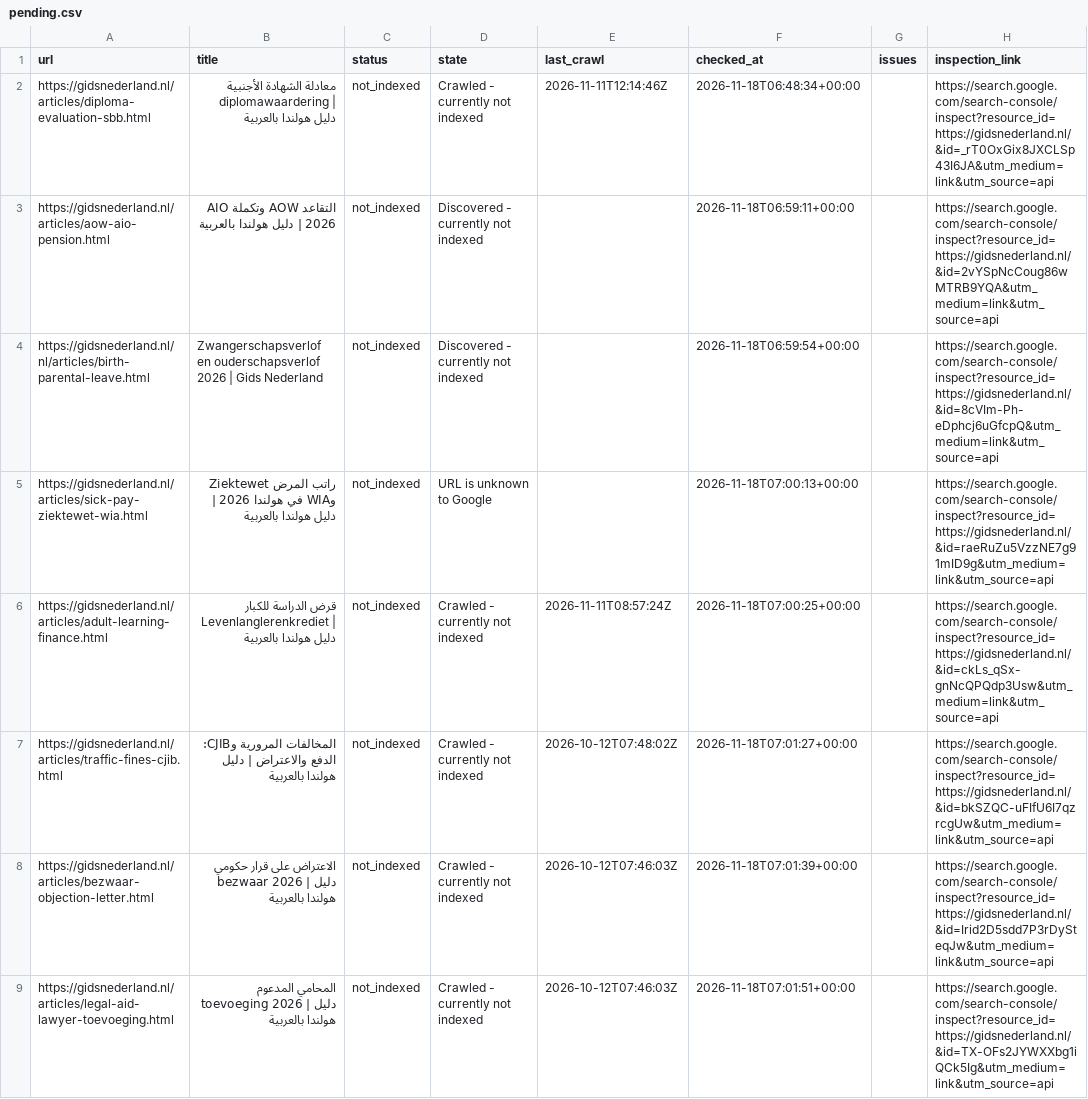
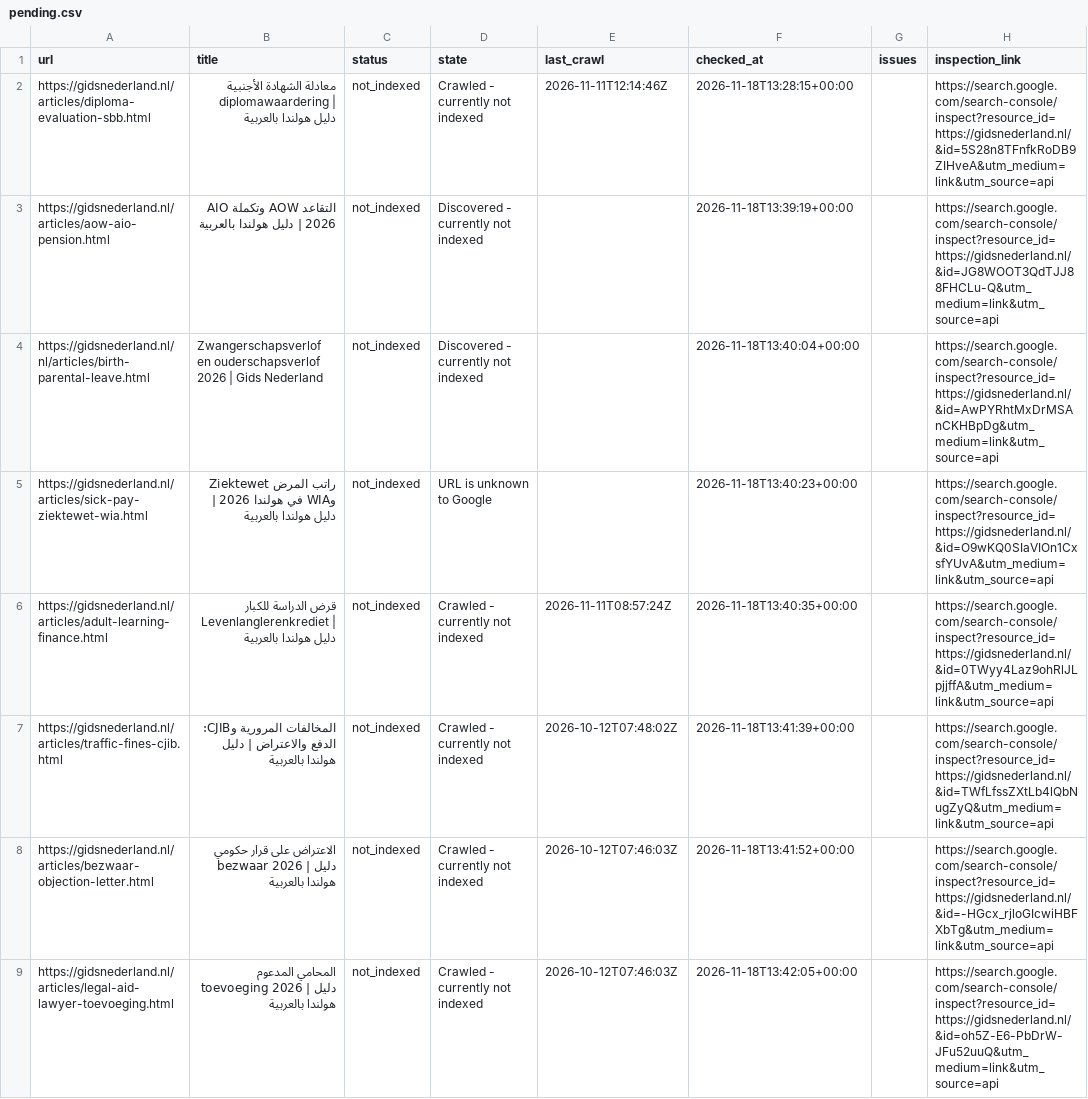
Before and after one commit to a-alzoubi-07-11/a-alzoubi-07-11.github.io, a CSV file: docs/indexing/pending.csv, drawn as a sheet; only a part is shown; the diff covers the shown part only.

Commit message:
Google indexing: update status and submission progress

```diff
--- a/docs/indexing/pending.csv
+++ b/docs/indexing/pending.csv
@@ -1,9 +1,9 @@
 url,title,status,state,last_crawl,checked_at,issues,inspection_link
-https://gidsnederland.nl/articles/diploma-evaluation-sbb.html,معادلة الشهادة الأجنبية diplomawaardering | دليل هولندا بالعربية,not_indexed,Crawled - currently not indexed,2026-11-11T12:14:46Z,2026-11-18T06:48:34+00:00,,https://search.google.com/search-console/inspect?resource_id=https://gidsnederland.nl/&id=_rT0OxGix8JXCLSp43I6JA&utm_medium=link&utm_source=api
-https://gidsnederland.nl/articles/aow-aio-pension.html,التقاعد AOW وتكملة AIO 2026 | دليل هولندا بالعربية,not_indexed,Discovered - currently not indexed,,2026-11-18T06:59:11+00:00,,https://search.google.com/search-console/inspect?resource_id=https://gidsnederland.nl/&id=2vYSpNcCoug86wMTRB9YQA&utm_medium=link&utm_source=api
-https://gidsnederland.nl/nl/articles/birth-parental-leave.html,Zwangerschapsverlof en ouderschapsverlof 2026 | Gids Nederland,not_indexed,Discovered - currently not indexed,,2026-11-18T06:59:54+00:00,,https://search.google.com/search-console/inspect?resource_id=https://gidsnederland.nl/&id=8cVIm-Ph-eDphcj6uGfcpQ&utm_medium=link&utm_source=api
-https://gidsnederland.nl/articles/sick-pay-ziektewet-wia.html,راتب المرض Ziektewet وWIA في هولندا 2026 | دليل هولندا بالعربية,not_indexed,URL is unknown to Google,,2026-11-18T07:00:13+00:00,,https://search.google.com/search-console/inspect?resource_id=https://gidsnederland.nl/&id=raeRuZu5VzzNE7g91mID9g&utm_medium=link&utm_source=api
-https://gidsnederland.nl/articles/adult-learning-finance.html,قرض الدراسة للكبار Levenlanglerenkrediet | دليل هولندا بالعربية,not_indexed,Crawled - currently not indexed,2026-11-11T08:57:24Z,2026-11-18T07:00:25+00:00,,https://search.google.com/search-console/inspect?resource_id=https://gidsnederland.nl/&id=ckLs_qSx-gnNcQPQdp3Usw&utm_medium=link&utm_source=api
-https://gidsnederland.nl/articles/traffic-fines-cjib.html,المخالفات المرورية وCJIB: الدفع والاعتراض | دليل هولندا بالعربية,not_indexed,Crawled - currently not indexed,2026-10-12T07:48:02Z,2026-11-18T07:01:27+00:00,,https://search.google.com/search-console/inspect?resource_id=https://gidsnederland.nl/&id=bkSZQC-uFIfU6I7qzrcgUw&utm_medium=link&utm_source=api
-https://gidsnederland.nl/articles/bezwaar-objection-letter.html,الاعتراض على قرار حكومي bezwaar 2026 | دليل هولندا بالعربية,not_indexed,Crawled - currently not indexed,2026-10-12T07:46:03Z,2026-11-18T07:01:39+00:00,,https://search.google.com/search-console/inspect?resource_id=https://gidsnederland.nl/&id=Irid2D5sdd7P3rDySteqJw&utm_medium=link&utm_source=api
-https://gidsnederland.nl/articles/legal-aid-lawyer-toevoeging.html,المحامي المدعوم toevoeging 2026 | دليل هولندا بالعربية,not_indexed,Crawled - currently not indexed,2026-10-12T07:46:03Z,2026-11-18T07:01:51+00:00,,https://search.google.com/search-console/inspect?resource_id=https://gidsnederland.nl/&id=TX-OFs2JYWXXbg1iQCk5Ig&utm_medium=link&utm_source=api
+https://gidsnederland.nl/articles/diploma-evaluation-sbb.html,معادلة الشهادة الأجنبية diplomawaardering | دليل هولندا بالعربية,not_indexed,Crawled - currently not indexed,2026-11-11T12:14:46Z,2026-11-18T13:28:15+00:00,,https://search.google.com/search-console/inspect?resource_id=https://gidsnederland.nl/&id=5S28n8TFnfkRoDB9ZIHveA&utm_medium=link&utm_source=api
+https://gidsnederland.nl/articles/aow-aio-pension.html,التقاعد AOW وتكملة AIO 2026 | دليل هولندا بالعربية,not_indexed,Discovered - currently not indexed,,2026-11-18T13:39:19+00:00,,https://search.google.com/search-console/inspect?resource_id=https://gidsnederland.nl/&id=JG8WOOT3QdTJJ88FHCLu-Q&utm_medium=link&utm_source=api
+https://gidsnederland.nl/nl/articles/birth-parental-leave.html,Zwangerschapsverlof en ouderschapsverlof 2026 | Gids Nederland,not_indexed,Discovered - currently not indexed,,2026-11-18T13:40:04+00:00,,https://search.google.com/search-console/inspect?resource_id=https://gidsnederland.nl/&id=AwPYRhtMxDrMSAnCKHBpDg&utm_medium=link&utm_source=api
+https://gidsnederland.nl/articles/sick-pay-ziektewet-wia.html,راتب المرض Ziektewet وWIA في هولندا 2026 | دليل هولندا بالعربية,not_indexed,URL is unknown to Google,,2026-11-18T13:40:23+00:00,,https://search.google.com/search-console/inspect?resource_id=https://gidsnederland.nl/&id=O9wKQ0SIaVIOn1CxsfYUvA&utm_medium=link&utm_source=api
+https://gidsnederland.nl/articles/adult-learning-finance.html,قرض الدراسة للكبار Levenlanglerenkrediet | دليل هولندا بالعربية,not_indexed,Crawled - currently not indexed,2026-11-11T08:57:24Z,2026-11-18T13:40:35+00:00,,https://search.google.com/search-console/inspect?resource_id=https://gidsnederland.nl/&id=0TWyy4Laz9ohRlJLpjjffA&utm_medium=link&utm_source=api
+https://gidsnederland.nl/articles/traffic-fines-cjib.html,المخالفات المرورية وCJIB: الدفع والاعتراض | دليل هولندا بالعربية,not_indexed,Crawled - currently not indexed,2026-10-12T07:48:02Z,2026-11-18T13:41:39+00:00,,https://search.google.com/search-console/inspect?resource_id=https://gidsnederland.nl/&id=TWfLfssZXtLb4lQbNugZyQ&utm_medium=link&utm_source=api
+https://gidsnederland.nl/articles/bezwaar-objection-letter.html,الاعتراض على قرار حكومي bezwaar 2026 | دليل هولندا بالعربية,not_indexed,Crawled - currently not indexed,2026-10-12T07:46:03Z,2026-11-18T13:41:52+00:00,,https://search.google.com/search-console/inspect?resource_id=https://gidsnederland.nl/&id=-HGcx_rjloGIcwiHBFXbTg&utm_medium=link&utm_source=api
+https://gidsnederland.nl/articles/legal-aid-lawyer-toevoeging.html,المحامي المدعوم toevoeging 2026 | دليل هولندا بالعربية,not_indexed,Crawled - currently not indexed,2026-10-12T07:46:03Z,2026-11-18T13:42:05+00:00,,https://search.google.com/search-console/inspect?resource_id=https://gidsnederland.nl/&id=oh5Z-E6-PbDrW-JFu52uuQ&utm_medium=link&utm_source=api
```
Also changed, not shown: 63 edited cells elsewhere in this file, 3 other files.
